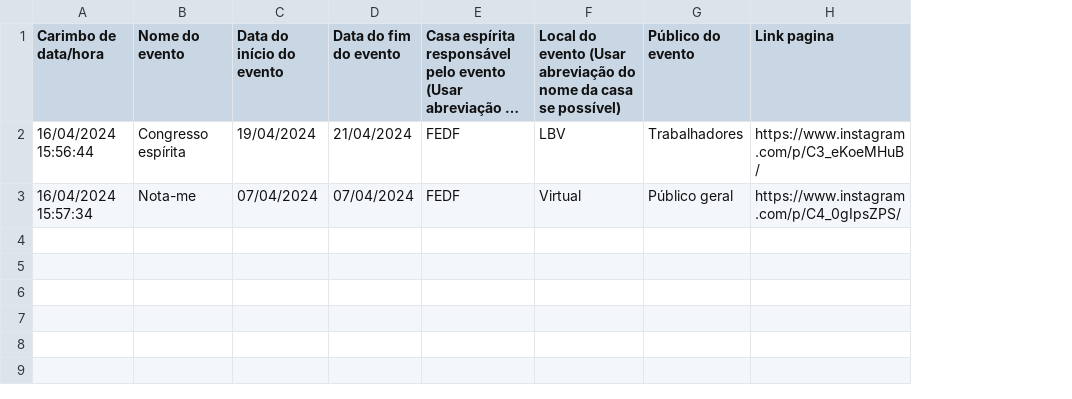
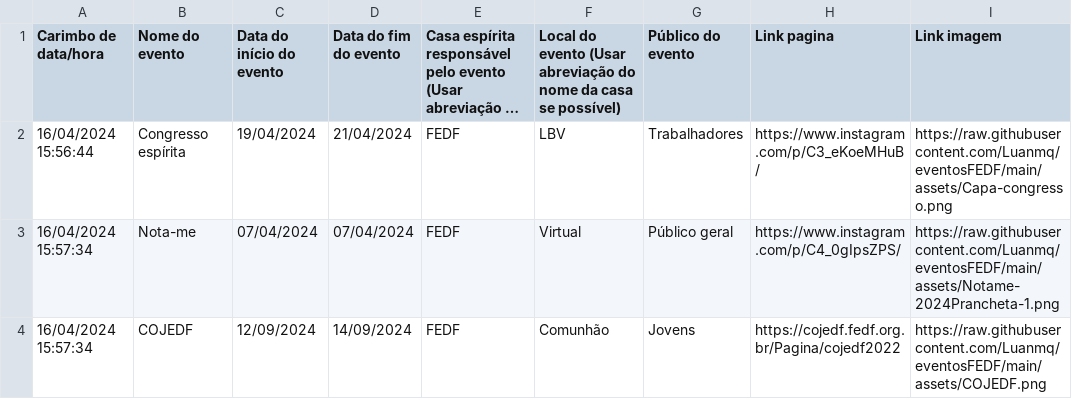
Before and after one commit to Luanmq/eventosFEDF, a CSV file: Cadastro de eventos - Respostas ao formulário 1.csv, drawn as a sheet; long unchanged cells end in …; the diff names each change by its address in the sheet, - before the commit and + after, or states it on an @@ line.

Commit message:
tentativa de imagem

```diff
--- a/Cadastro de eventos - Respostas ao formulário 1.csv
+++ b/Cadastro de eventos - Respostas ao formulário 1.csv
+column I (Link imagem), rows 2-3: https://raw.githubusercontent.com/Luanmq/eventosFEDF/main/assets/Capa-congresso.png | https://raw.githubusercontent.com/Luanmq/eventosFEDF/main/assets/Notame-2024Prancheta-1.png
+row 4: 16/04/2024 15:57:34 | COJEDF | 12/09/2024 | 14/09/2024 | FEDF | Comunhão | Jovens | https://cojedf.fedf.org.br/Pagina/cojedf2022 | https://raw.githubusercontent.com/Luanmq/eventosFEDF/main/assets/COJEDF.png
```
Also changed, not shown: 3 other files.
